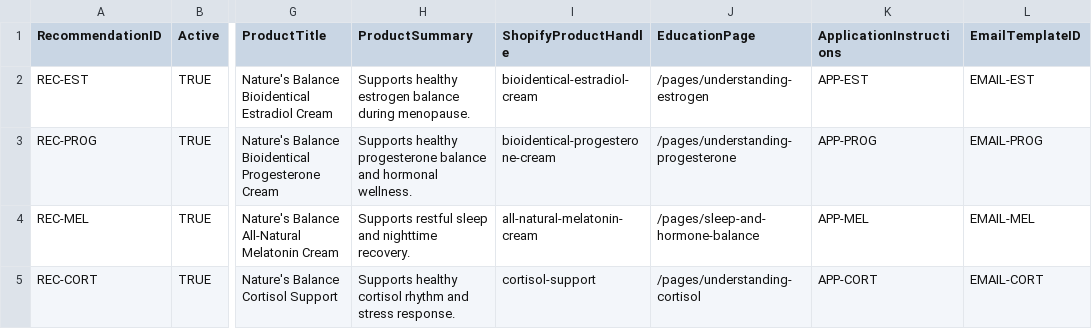
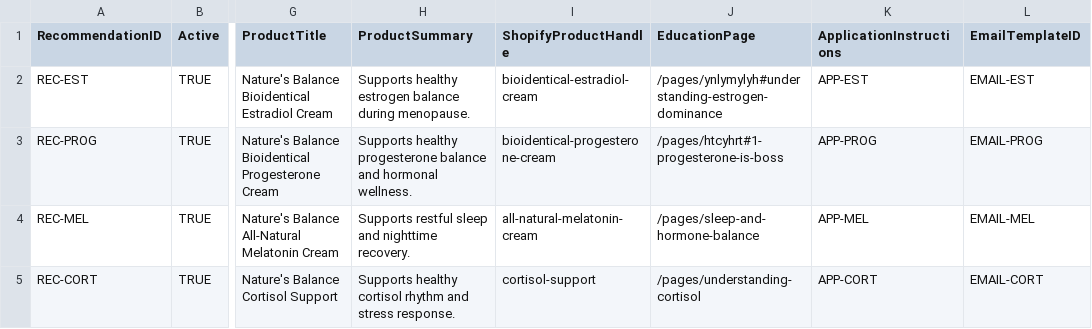
Before and after one commit to johnnybe8008/NBHAS, a CSV file: master-data/master-recommendation.csv, drawn as a sheet; only a part is shown, gaps mark what is left out; the diff names each change by its address in the sheet, - before the commit and + after, or states it on an @@ line.

Commit message:
Update master-recommendation.csv

```diff
--- a/master-data/master-recommendation.csv
+++ b/master-data/master-recommendation.csv
-J2 (EducationPage): /pages/understanding-estrogen
+J2 (EducationPage): /pages/ynlymylyh#understanding-estrogen-dominance
-J3 (EducationPage): /pages/understanding-progesterone
+J3 (EducationPage): /pages/htcyhrt#1-progesterone-is-boss
```
